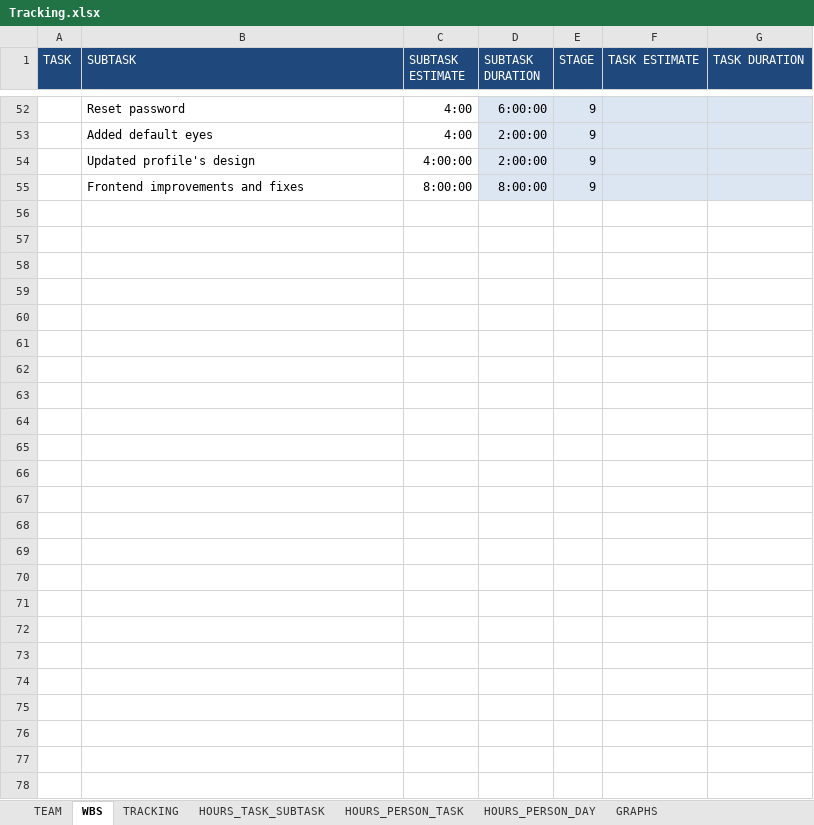
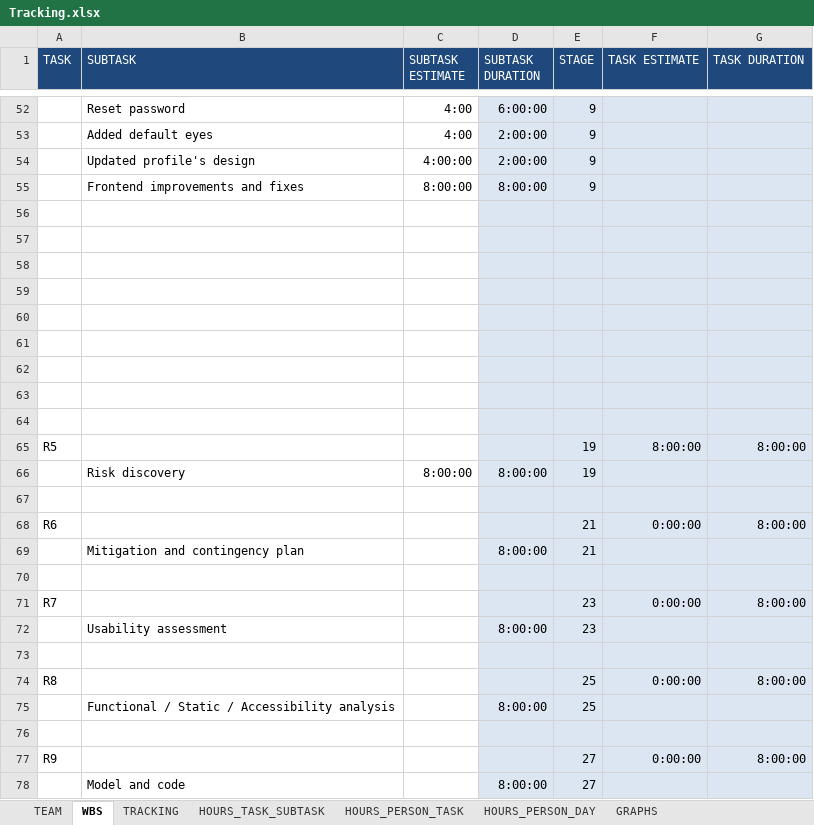
Before and after one commit to Ballingo/Drafts-Ballingo, an Excel workbook: Tracking.xlsx, sheet WBS, drawn as a sheet; only a part is shown, gaps mark what is left out; values as stored, in another font and other column widths than the file's, no borders; the diff names each change by its address in the sheet, - before the commit and + after, or states it on an @@ line.

```diff
--- a/Tracking.xlsx (sheet WBS)
+++ b/Tracking.xlsx (sheet WBS)
+row 56: (empty)
+row 57: (empty)
+row 58: (empty)
+row 59: (empty)
+row 60: (empty)
+row 61: (empty)
+row 62: (empty)
+row 63: (empty)
+row 64: (empty)
+row 65: R5 |  |  |  | 19 | 8:00:00 | 8:00:00
+row 66:  | Risk discovery | 8:00:00 | 8:00:00 | 19
+row 67: (empty)
+row 68: R6 |  |  |  | 21 | 0:00:00 | 8:00:00
+row 69:  | Mitigation and contingency plan |  | 8:00:00 | 21
+row 70: (empty)
+row 71: R7 |  |  |  | 23 | 0:00:00 | 8:00:00
+row 72:  | Usability assessment |  | 8:00:00 | 23
+row 73: (empty)
+row 74: R8 |  |  |  | 25 | 0:00:00 | 8:00:00
+row 75:  | Functional / Static / Accessibility analysis |  | 8:00:00 | 25
+row 76: (empty)
+row 77: R9 |  |  |  | 27 | 0:00:00 | 8:00:00
+row 78:  | Model and code |  | 8:00:00 | 27
```
Also changed, not shown: sheet TRACKING, sheet HOURS_PERSON_DAY, sheet HOURS_PERSON_TASK, sheet HOURS_TASK_SUBTASK, charts or pictures.
